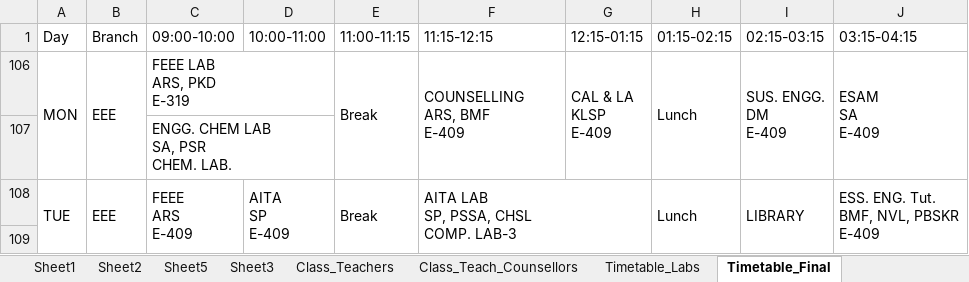
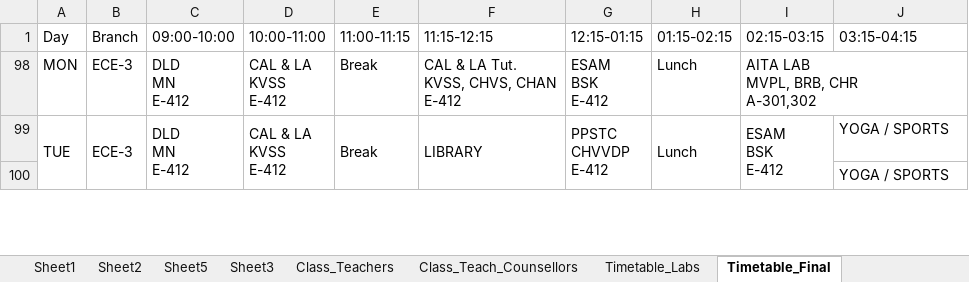
Before and after one commit to saran-neralla7/tt-analytics, an Excel workbook: timetables/1st Sem TIME TABLE 2026-2027_1.1.xlsx, sheet Timetable_Final, drawn as a sheet; only a part is shown; values as stored, in another font and other column widths than the file's, no cell formats; charts and pictures not drawn; removed rows and columns are numbered as before the commit, all else as after; ↵ is a line break in a cell; the diff covers the shown part only; the diff names each change by its address in the sheet, - before the commit and + after, or states it on an @@ line.

Commit message:
Update timetable data from updated 1st Sem TIME TABLE 2026-2027_1.1.xlsx (Timetable_Final CIVIL rotation, CSE-1 Friday swap, and ECE-3 schedule adjustments)

```diff
--- a/timetables/1st Sem TIME TABLE 2026-2027_1.1.xlsx (sheet Timetable_Final)
+++ b/timetables/1st Sem TIME TABLE 2026-2027_1.1.xlsx (sheet Timetable_Final)
-A106:A107 merged
-B98 (Branch): EEE
+B98 (Branch): ECE-3
-B106:B107 merged
-C98 (09:00-10:00): FEEE LAB ↵ ARS, PKD ↵ E-319
+C98 (09:00-10:00): DLD ↵ MN ↵ E-412
-C106:D106 merged
-D98 (10:00-11:00): (empty)
+D98 (10:00-11:00): CAL & LA ↵ KVSS ↵ E-412
-E106:E107 merged
-F98 (11:15-12:15): COUNSELLING ↵ ARS, BMF ↵ E-409
+F98 (11:15-12:15): CAL & LA Tut. ↵ KVSS, CHVS, CHAN ↵ E-412
-F106:F107 merged
-G98 (12:15-01:15): CAL & LA ↵ KLSP ↵ E-409
+G98 (12:15-01:15): ESAM ↵ BSK ↵ E-412
-G106:G107 merged
-H106:H107 merged
-I98 (02:15-03:15): SUS. ENGG. ↵ DM ↵ E-409
+I98 (02:15-03:15): AITA LAB ↵ MVPL, BRB, CHR ↵ A-301,302
-I106:I107 merged
+I98:J98 merged
-J98 (03:15-04:15): ESAM ↵ SA ↵ E-409
+J98 (03:15-04:15): (empty)
-J106:J107 merged
@@ row 107 hidden:  |  | ENGG. CHEM LAB ↵ SA, PSR ↵ CHEM. LAB. @@
-B99 (Branch): EEE
+B99 (Branch): ECE-3
-C99 (09:00-10:00): FEEE ↵ ARS ↵ E-409
+C99 (09:00-10:00): DLD ↵ MN ↵ E-412
-D99 (10:00-11:00): AITA ↵ SP ↵ E-409
+D99 (10:00-11:00): CAL & LA ↵ KVSS ↵ E-412
-F99 (11:15-12:15): AITA LAB ↵ SP, PSSA, CHSL ↵ COMP. LAB-3
+F99 (11:15-12:15): LIBRARY
-F108:G109 merged
+F99:F100 merged
-G99 (12:15-01:15): (empty)
+G99 (12:15-01:15): PPSTC ↵ CHVVDP ↵ E-412
+G99:G100 merged
-I99 (02:15-03:15): LIBRARY
+I99 (02:15-03:15): ESAM ↵ BSK ↵ E-412
-J99 (03:15-04:15): ESS. ENG. Tut. ↵ BMF, NVL, PBSKR ↵ E-409
+J99 (03:15-04:15): YOGA / SPORTS
-J108:J109 merged
-J100 (03:15-04:15): (empty)
+J100 (03:15-04:15): YOGA / SPORTS
```
Also changed, not shown: 2 hidden or unhidden rows, 22 edited cells and merged cells elsewhere in this sheet, sheet Sheet3, cell formats, 1 other file.
